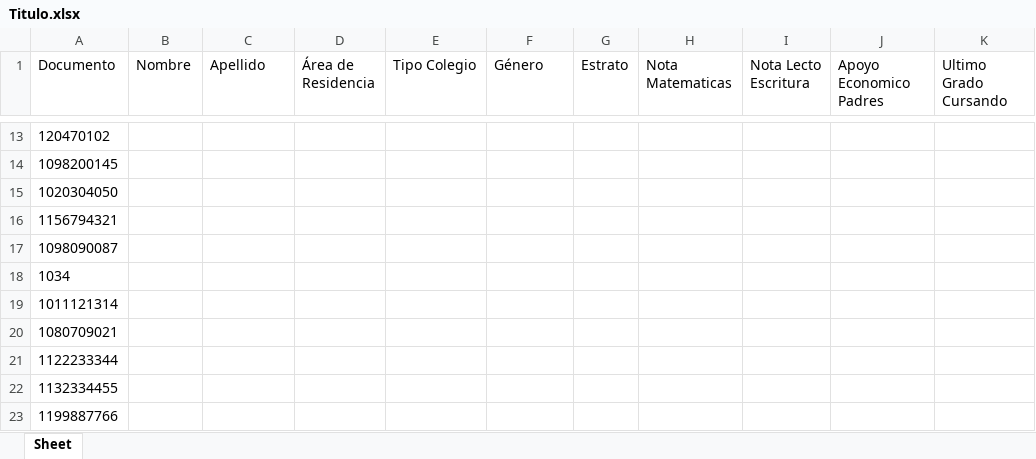
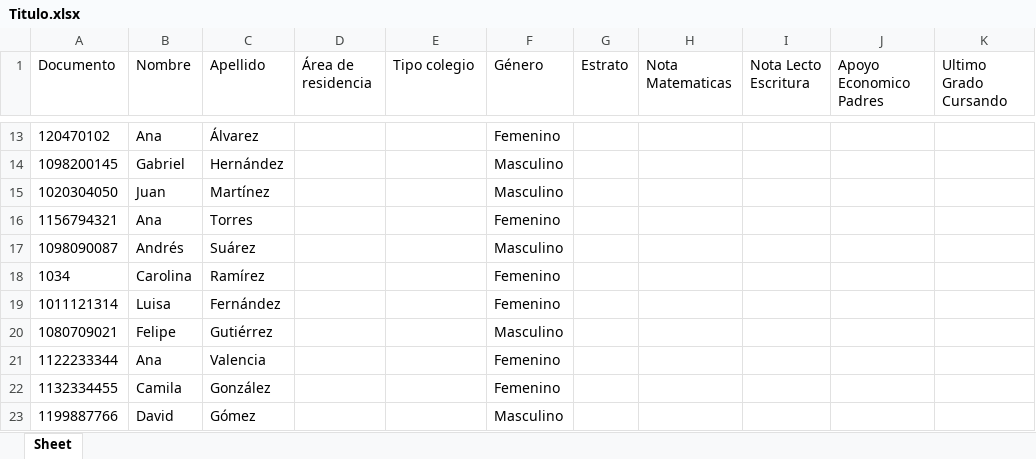
Before and after one commit to DarkKing516/MachineLearning, an Excel workbook: numpy/Titulo.xlsx, sheet Sheet, drawn as a sheet; only a part is shown, gaps mark what is left out; values as stored, in another font and other column widths than the file's, no borders; the diff covers the shown part only; the diff names each change by its address in the sheet, - before the commit and + after, or states it on an @@ line.

```diff
--- a/numpy/Titulo.xlsx (sheet Sheet)
+++ b/numpy/Titulo.xlsx (sheet Sheet)
-D1: Área de Residencia
+D1: Área de residencia
-E1: Tipo Colegio
+E1: Tipo colegio
-B13 (Nombre): (empty)
+B13 (Nombre): Ana
-C13 (Apellido): (empty)
+C13 (Apellido): Álvarez
-F13 (Género): (empty)
+F13 (Género): Femenino
-B14 (Nombre): (empty)
+B14 (Nombre): Gabriel
-C14 (Apellido): (empty)
+C14 (Apellido): Hernández
-F14:F15 (Género): (empty)
+F14:F15 (Género): Masculino
-B15 (Nombre): (empty)
+B15 (Nombre): Juan
-C15 (Apellido): (empty)
+C15 (Apellido): Martínez
-B16 (Nombre): (empty)
+B16 (Nombre): Ana
-C16 (Apellido): (empty)
+C16 (Apellido): Torres
-F16 (Género): (empty)
+F16 (Género): Femenino
-B17 (Nombre): (empty)
+B17 (Nombre): Andrés
-C17 (Apellido): (empty)
+C17 (Apellido): Suárez
-F17 (Género): (empty)
+F17 (Género): Masculino
-B18 (Nombre): (empty)
+B18 (Nombre): Carolina
-C18 (Apellido): (empty)
+C18 (Apellido): Ramírez
-F18:F19 (Género): (empty)
+F18:F19 (Género): Femenino
-B19 (Nombre): (empty)
+B19 (Nombre): Luisa
-C19 (Apellido): (empty)
+C19 (Apellido): Fernández
-B20 (Nombre): (empty)
+B20 (Nombre): Felipe
-C20 (Apellido): (empty)
+C20 (Apellido): Gutiérrez
-F20 (Género): (empty)
+F20 (Género): Masculino
-B21 (Nombre): (empty)
+B21 (Nombre): Ana
-C21 (Apellido): (empty)
+C21 (Apellido): Valencia
-F21:F22 (Género): (empty)
+F21:F22 (Género): Femenino
-B22 (Nombre): (empty)
+B22 (Nombre): Camila
-C22 (Apellido): (empty)
+C22 (Apellido): González
-B23 (Nombre): (empty)
+B23 (Nombre): David
-C23 (Apellido): (empty)
+C23 (Apellido): Gómez
-F23 (Género): (empty)
+F23 (Género): Masculino
```
Also changed, not shown: 876 edited cells elsewhere in this sheet, 1 other file.
